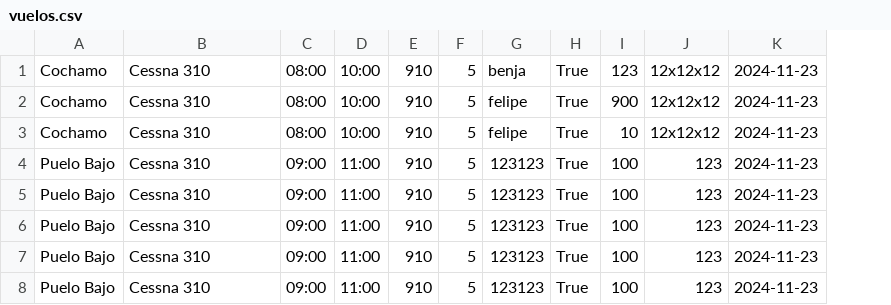
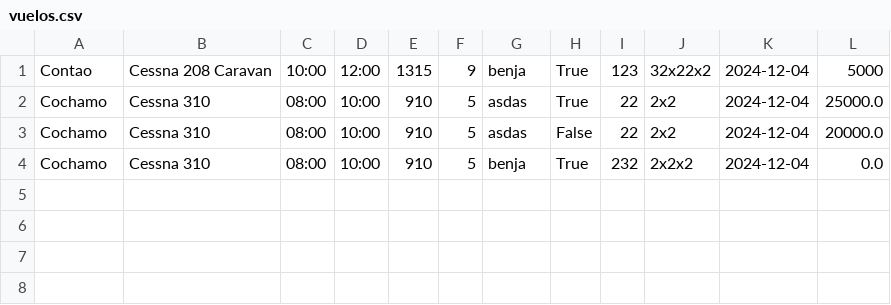
Before and after one commit to spookyyio/aerochinquihue, a CSV file: vuelos.csv, drawn as a sheet; removed rows and columns are numbered as before the commit, all else as after; the diff names each change by its address in the sheet, - before the commit and + after, or states it on an @@ line.

Commit message:
anadidas nuevas funcionalidades
ahora admin puede anadir y eliminar vuelos ademas de anadir descuentos del 10% y 100%, se anadio el parametro de precio en los vuelos, se comprobo que el descuento se aplique

Co-Authored-By: Minkazzie <103154546+Minkazzie@users.noreply.github.com>

```diff
--- a/vuelos.csv
+++ b/vuelos.csv
-column J, rows 1-3: all 12x12x12
-column K, rows 1-3: all 2024-11-23
+column J, rows 2-4: 2x2 | 2x2 | 2x2x2
+column K, rows 2-4: all 2024-12-04
+column L, rows 2-4: 25000.0 | 20000.0 | 0.0
+row 1: Contao | Cessna 208 Caravan | 10:00 | 12:00 | 1315 | 9 | benja | True | 123 | 32x22x2 | 2024-12-04 | 5000
-G2: benja
+G2: asdas
-I2: 123
+I2: 22
-G3: felipe
+G3: asdas
-H3: True
+H3: False
-I3: 900
+I3: 22
-G4: felipe
+G4: benja
-I4: 10
+I4: 232
-row 4: Puelo Bajo | Cessna 310 | 09:00 | 11:00 | 910 | 5 | 123123 | True | 100 | 123 | 2024-11-23
-row 5: Puelo Bajo | Cessna 310 | 09:00 | 11:00 | 910 | 5 | 123123 | True | 100 | 123 | 2024-11-23
-row 6: Puelo Bajo | Cessna 310 | 09:00 | 11:00 | 910 | 5 | 123123 | True | 100 | 123 | 2024-11-23
-row 7: Puelo Bajo | Cessna 310 | 09:00 | 11:00 | 910 | 5 | 123123 | True | 100 | 123 | 2024-11-23
-row 8: Puelo Bajo | Cessna 310 | 09:00 | 11:00 | 910 | 5 | 123123 | True | 100 | 123 | 2024-11-23
```
Also changed, not shown: destinations.csv, 11 other files.
